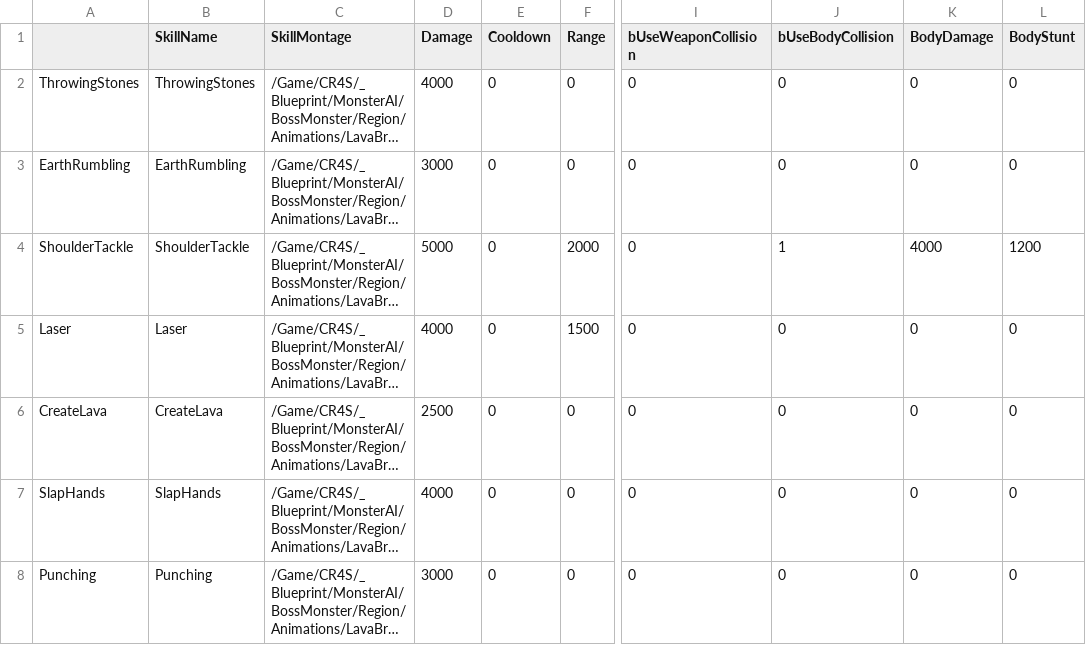
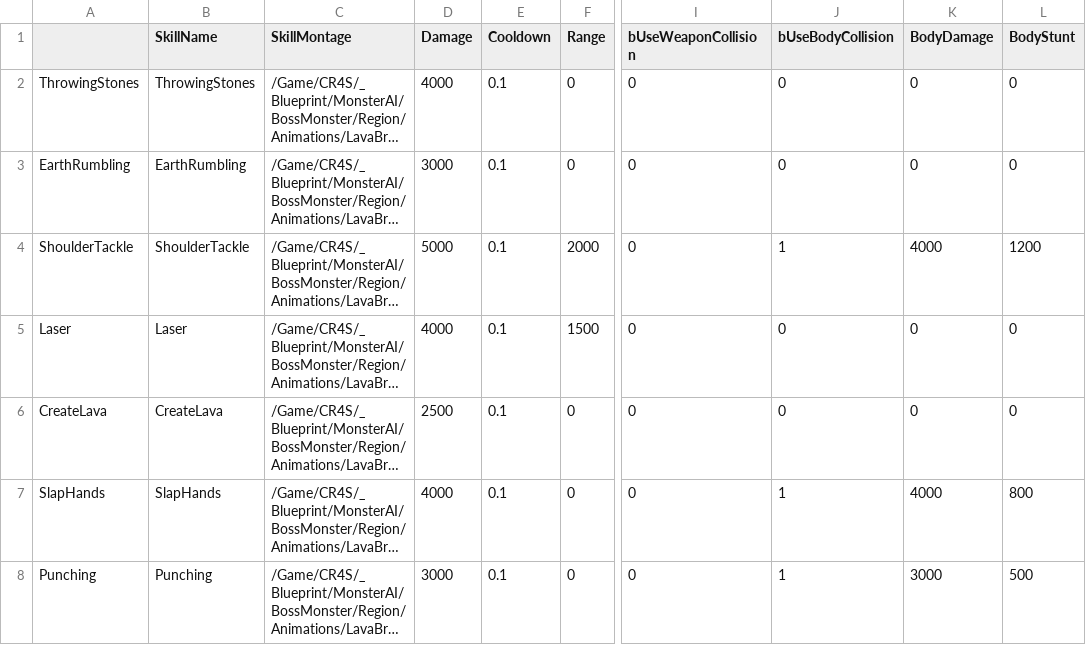
Before and after one commit to choidahey/UE5_CoreReboot, a CSV file: Content/CR4S/_Blueprint/MonsterAI/Data/LavaBruteSkillDataTable.csv, drawn as a sheet; only a part is shown, gaps mark what is left out; long unchanged cells end in …; the diff names each change by its address in the sheet, - before the commit and + after, or states it on an @@ line.

Commit message:
[Add] Add LavaBrute GroundShock Skill
#01. Hiems의 IcicleWaves 로직 활용한 땅울림 스킬 구현
#02. GroundShockActor 추가 구현
#03. IcicleWavesActor에 GroundShockActor 캐스팅 파트 추가
#04. 지역 보스 관련 스킬 데이터 및 애니메이션 수정

```diff
--- a/Content/CR4S/_Blueprint/MonsterAI/Data/LavaBruteSkillDataTable.csv
+++ b/Content/CR4S/_Blueprint/MonsterAI/Data/LavaBruteSkillDataTable.csv
-E2:E8 (Cooldown): 0
+E2:E8 (Cooldown): 0.1
-J7:J8 (bUseBodyCollision): 0
+J7:J8 (bUseBodyCollision): 1
-K7 (BodyDamage): 0
+K7 (BodyDamage): 4000
-L7 (BodyStunt): 0
+L7 (BodyStunt): 800
-K8 (BodyDamage): 0
+K8 (BodyDamage): 3000
-L8 (BodyStunt): 0
+L8 (BodyStunt): 500
```
Also changed, not shown: Content/CR4S/_Blueprint/MonsterAI/Data/KamishSkillDataTable.csv, 13 other files.
